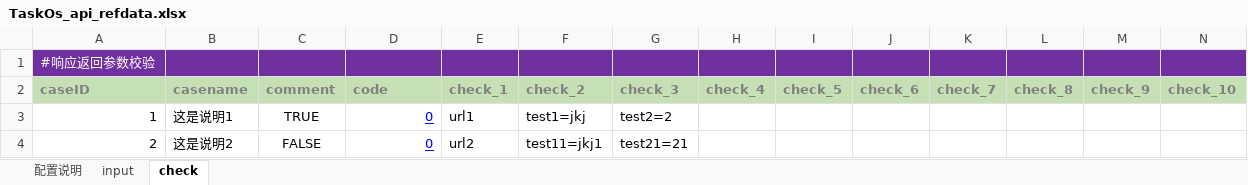
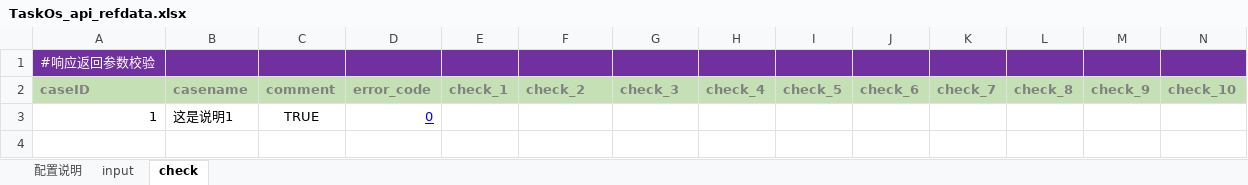
Before and after one commit to odinfor/odin_y_yz, an Excel workbook: odin_test_py/refdata/TaskOs_api_refdata.xlsx, sheet check, drawn as a sheet; only a part is shown; values as stored, in another font and other column widths than the file's, no borders; rows hold the shown columns only; the diff names each change by its address in the sheet, - before the commit and + after, or states it on an @@ line.

```diff
--- a/odin_test_py/refdata/TaskOs_api_refdata.xlsx (sheet check)
+++ b/odin_test_py/refdata/TaskOs_api_refdata.xlsx (sheet check)
-D2: code
+D2: error_code
-E3 (check_1): url1
+E3 (check_1): (empty)
-F3 (check_2): test1=jkj
+F3 (check_2): (empty)
-G3 (check_3): test2=2
+G3 (check_3): (empty)
-row 4: 2 | 这是说明2 | FALSE | 0 | url2 | test11=jkj1 | test21=21
```
Also changed, not shown: sheet input, 3 other files.
